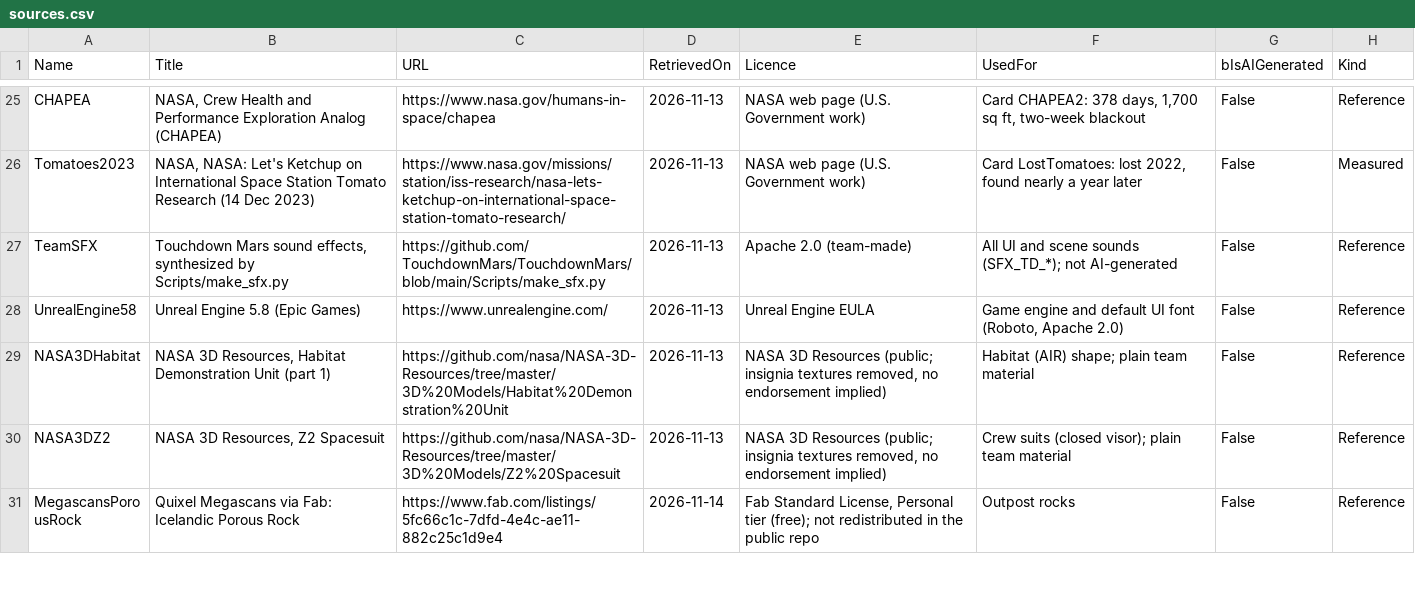
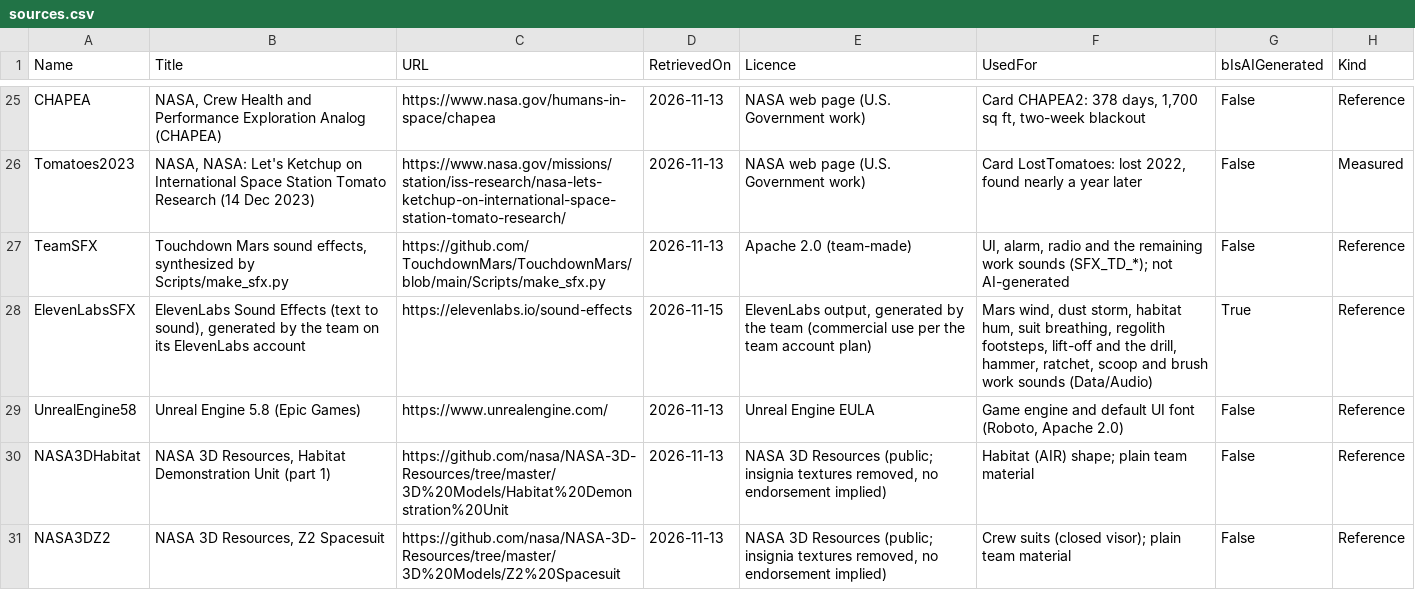
Before and after one commit to TouchdownMars/TouchdownMars, a CSV file: Data/Source/sources.csv, drawn as a sheet; only a part is shown, gaps mark what is left out; the shorter side is filled out with more unchanged rows.

Commit message:
ElevenLabs sounds: Mars wind, dust storm, suit breathing, footsteps
- New recordings (ElevenLabs Sound Effects, marked AI-generated in
  sources.csv): thin Mars wind, dust storm, habitat hum, suit breathing,
  four regolith footstep variants, lift-off, and the drill, hammer,
  ratchet, scoop and brush work sounds.
- The storm loop fades in with the sky's dust amount while the light
  wind fades down; the suit breathing plays quietly on the surface.
- Player footsteps every 75 cm stride with pitch spread; crew footsteps
  in 3D, fading out over about 15 m, none in the time-lapse.
- make_sfx.py no longer overwrites the replaced recordings.

```diff
--- a/Data/Source/sources.csv
+++ b/Data/Source/sources.csv
@@ -26,3 +26,4 @@ CHAPEA,"NASA, Crew Health and Performance Exploration Analog (CHAPEA)",https://w
 Tomatoes2023,"NASA, NASA: Let's Ketchup on International Space Station Tomato Research (14 Dec 2023)",https://www.nasa.gov/missions/station/iss-research/nasa-lets-ketchup-on-international-space-station-tomato-research/,2026-11-13,NASA web page (U.S. Government work),"Card LostTomatoes: lost 2022, found nearly a year later",False,Measured
-TeamSFX,"Touchdown Mars sound effects, synthesized by Scripts/make_sfx.py",https://github.com/TouchdownMars/TouchdownMars/blob/main/Scripts/make_sfx.py,2026-11-13,Apache 2.0 (team-made),All UI and scene sounds (SFX_TD_*); not AI-generated,False,Reference
+TeamSFX,"Touchdown Mars sound effects, synthesized by Scripts/make_sfx.py",https://github.com/TouchdownMars/TouchdownMars/blob/main/Scripts/make_sfx.py,2026-11-13,Apache 2.0 (team-made),"UI, alarm, radio and the remaining work sounds (SFX_TD_*); not AI-generated",False,Reference
+ElevenLabsSFX,"ElevenLabs Sound Effects (text to sound), generated by the team on its ElevenLabs account",https://elevenlabs.io/sound-effects,2026-11-15,"ElevenLabs output, generated by the team (commercial use per the team account plan)","Mars wind, dust storm, habitat hum, suit breathing, regolith footsteps, lift-off and the drill, hammer, ratchet, scoop and brush work sounds (Data/Audio)",True,Reference
 UnrealEngine58,Unreal Engine 5.8 (Epic Games),https://www.unrealengine.com/,2026-11-13,Unreal Engine EULA,"Game engine and default UI font (Roboto, Apache 2.0)",False,Reference
```
Also changed, not shown: 34 other files.
